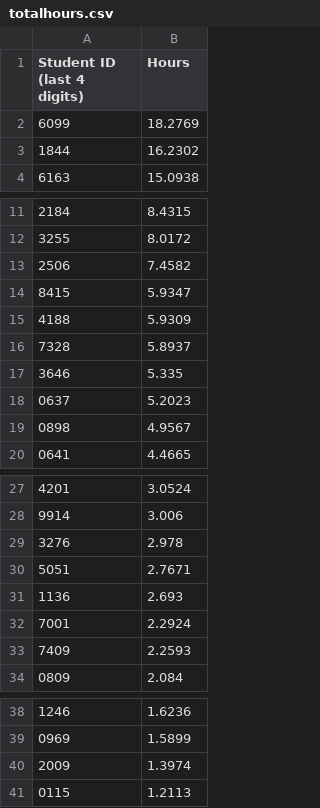
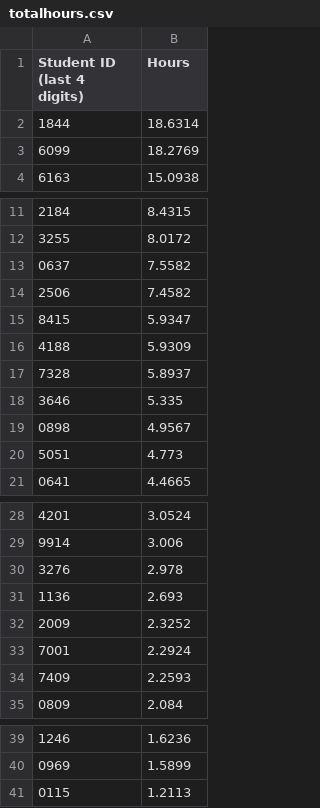
Before and after one commit to Team3128/2018-19-attendance-data, a CSV file: totalhours.csv, drawn as a sheet; only a part is shown, gaps mark what is left out.

Commit message:
2018-12-22: Total Hours

```diff
--- a/totalhours.csv
+++ b/totalhours.csv
@@ -1,4 +1,4 @@
 Student ID (last 4 digits), Hours
+1844,18.6314
 6099,18.2769
-1844,16.2302
 6163,15.0938
@@ -12,2 +12,3 @@ Student ID (last 4 digits), Hours
 3255,8.0172
+0637,7.5582
 2506,7.4582
@@ -17,4 +18,4 @@ Student ID (last 4 digits), Hours
 3646,5.335
-0637,5.2023
 0898,4.9567
+5051,4.773
 0641,4.4665
@@ -29,4 +30,4 @@ Student ID (last 4 digits), Hours
 3276,2.978
-5051,2.7671
 1136,2.693
+2009,2.3252
 7001,2.2924
@@ -39,3 +40,2 @@ Student ID (last 4 digits), Hours
 0969,1.5899
-2009,1.3974
 0115,1.2113
```
